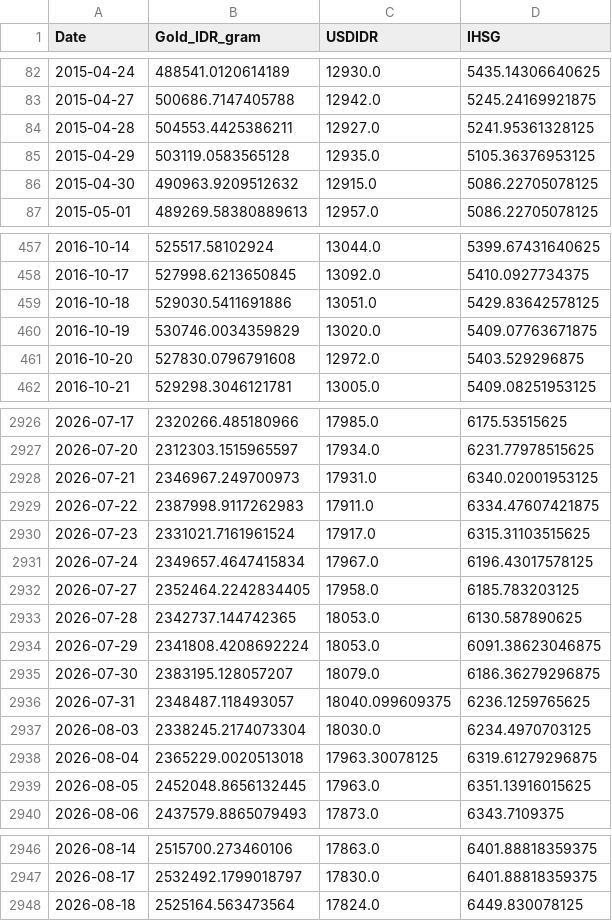
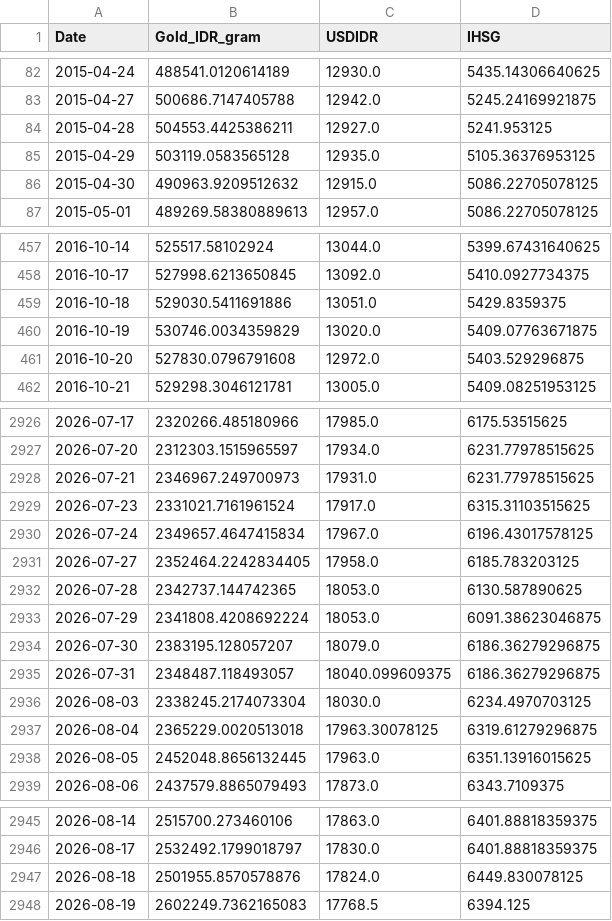
Before and after one commit to shabiharf/goldpriceforecasting-DeepLearning, a CSV file: data/historical_data.csv, drawn as a sheet; only a part is shown, gaps mark what is left out.

```diff
--- a/data/historical_data.csv
+++ b/data/historical_data.csv
@@ -83,3 +83,3 @@ Date,Gold_IDR_gram,USDIDR,IHSG
 2015-04-27,500686.7147405788,12942.0,5245.24169921875
-2015-04-28,504553.4425386211,12927.0,5241.95361328125
+2015-04-28,504553.4425386211,12927.0,5241.953125
 2015-04-29,503119.0583565128,12935.0,5105.36376953125
@@ -458,3 +458,3 @@ Date,Gold_IDR_gram,USDIDR,IHSG
 2016-10-17,527998.6213650845,13092.0,5410.0927734375
-2016-10-18,529030.5411691886,13051.0,5429.83642578125
+2016-10-18,529030.5411691886,13051.0,5429.8359375
 2016-10-19,530746.0034359829,13020.0,5409.07763671875
@@ -2927,4 +2927,3 @@ Date,Gold_IDR_gram,USDIDR,IHSG
 2026-07-20,2312303.1515965597,17934.0,6231.77978515625
-2026-07-21,2346967.249700973,17931.0,6340.02001953125
-2026-07-22,2387998.9117262983,17911.0,6334.47607421875
+2026-07-21,2346967.249700973,17931.0,6231.77978515625
 2026-07-23,2331021.7161961524,17917.0,6315.31103515625
@@ -2935,3 +2934,3 @@ Date,Gold_IDR_gram,USDIDR,IHSG
 2026-07-30,2383195.128057207,18079.0,6186.36279296875
-2026-07-31,2348487.118493057,18040.099609375,6236.1259765625
+2026-07-31,2348487.118493057,18040.099609375,6186.36279296875
 2026-08-03,2338245.2174073304,18030.0,6234.4970703125
@@ -2947,2 +2946,3 @@ Date,Gold_IDR_gram,USDIDR,IHSG
 2026-08-17,2532492.1799018797,17830.0,6401.88818359375
-2026-08-18,2525164.563473564,17824.0,6449.830078125
+2026-08-18,2501955.8570578876,17824.0,6449.830078125
+2026-08-19,2602249.7362165083,17768.5,6394.125
```
